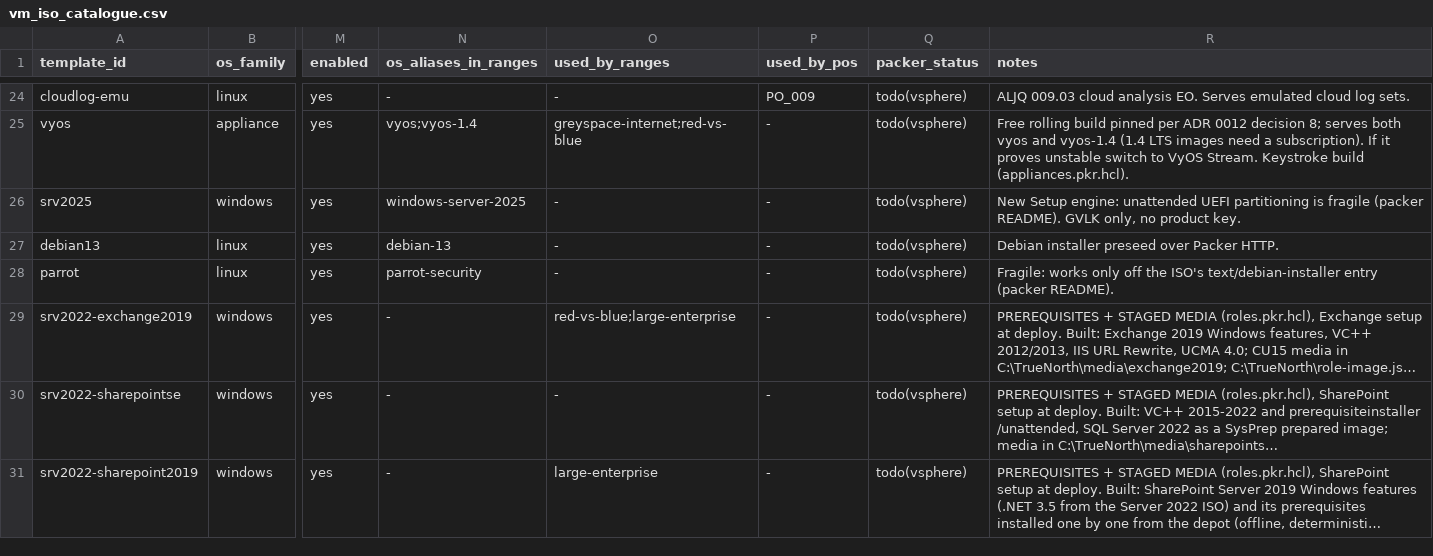
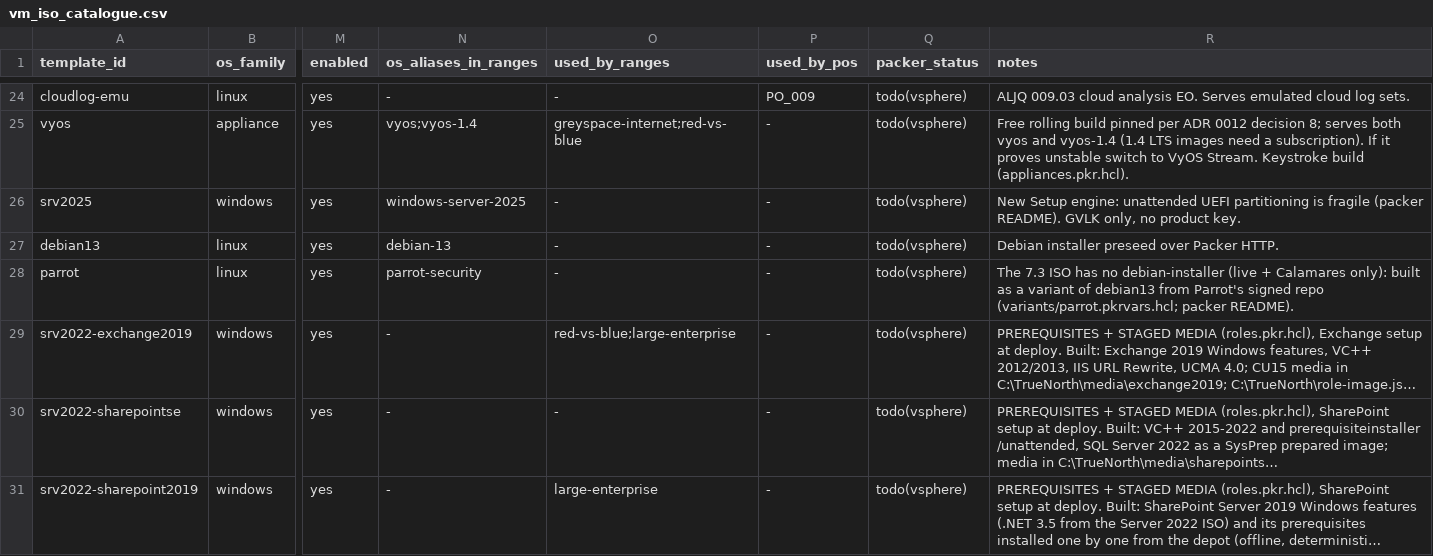
Before and after one commit to mblanke/TrueNorth, a CSV file: content/catalogue/vm_iso_catalogue.csv, drawn as a sheet; only a part is shown, gaps mark what is left out; long unchanged cells end in …; the diff names each change by its address in the sheet, - before the commit and + after, or states it on an @@ line.

```diff
--- a/content/catalogue/vm_iso_catalogue.csv
+++ b/content/catalogue/vm_iso_catalogue.csv
-R28 (notes): Fragile: works only off the ISO's text/debian-installer entry (packer README).
+R28 (notes): The 7.3 ISO has no debian-installer (live + Calamares only): built as a variant of debian13 from Parrot's signed repo (variants/parrot.pkrvars.hcl; packer README).
```
Also changed, not shown: 34 other files.
